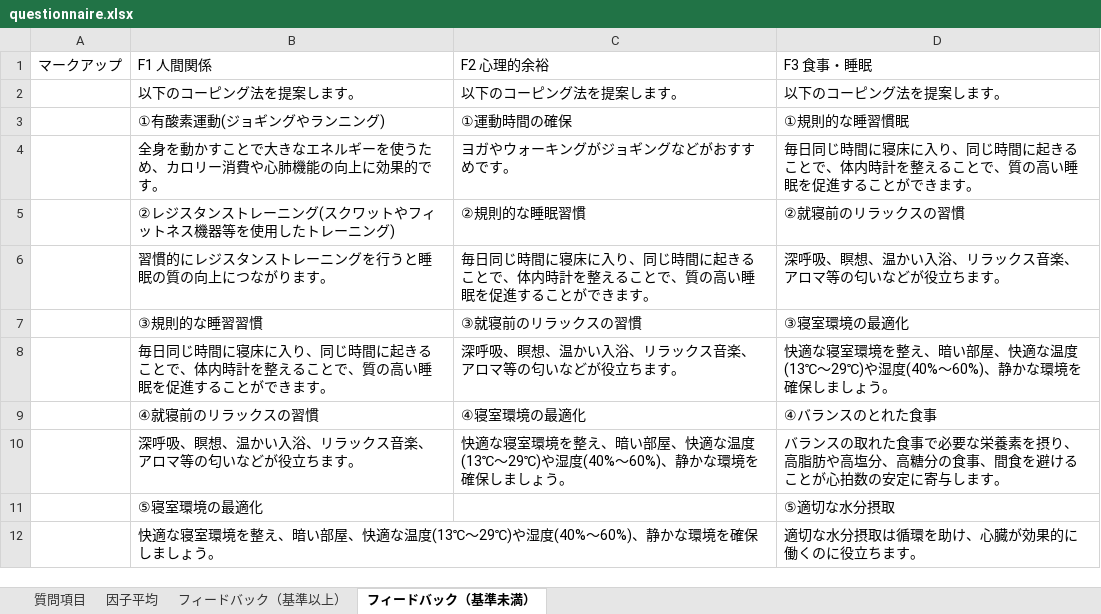
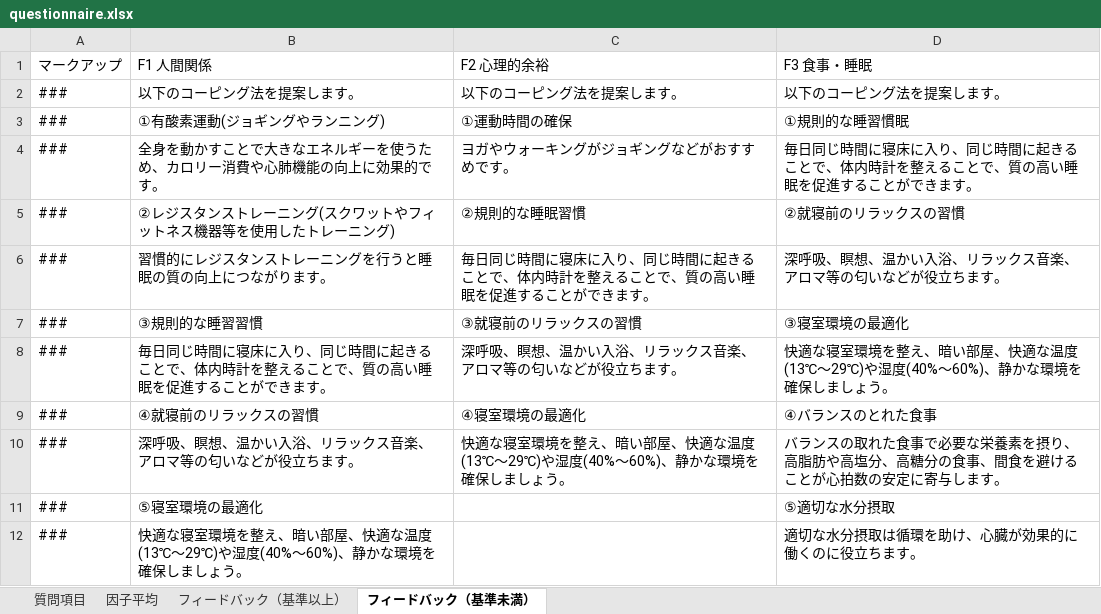
Before and after one commit to OMZH-ScITechS/high_school_stress-api, an Excel workbook: questionnaire.xlsx, sheet フィードバック（基準未満）, drawn as a sheet; values as stored, in another font and other column widths than the file's, no borders; the diff names each change by its address in the sheet, - before the commit and + after, or states it on an @@ line.

Commit message:
テスト

```diff
--- a/questionnaire.xlsx (sheet フィードバック（基準未満）)
+++ b/questionnaire.xlsx (sheet フィードバック（基準未満）)
-A2:A12 (マークアップ): (empty)
+A2:A12 (マークアップ): ###
```
Also changed, not shown: sheet フィードバック（基準以上）.
